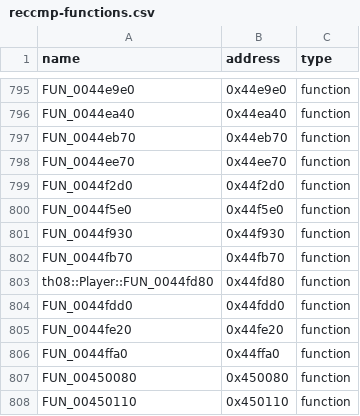
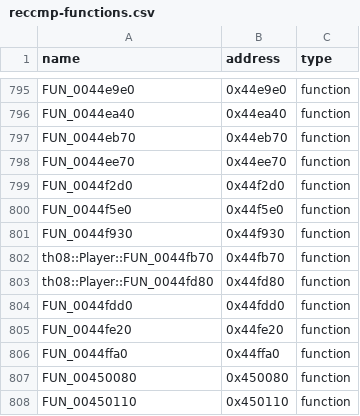
Before and after one commit to N0zoM1z0/th08, a CSV file: config/reccmp-functions.csv, drawn as a sheet; only a part is shown, gaps mark what is left out.

```diff
--- a/config/reccmp-functions.csv
+++ b/config/reccmp-functions.csv
@@ -801,3 +801,3 @@ FUN_0044f5e0,0x44f5e0,function
 FUN_0044f930,0x44f930,function
-FUN_0044fb70,0x44fb70,function
+th08::Player::FUN_0044fb70,0x44fb70,function
 th08::Player::FUN_0044fd80,0x44fd80,function
```
Also changed, not shown: config/implemented.csv, config/mapping.csv, 6 other files.
